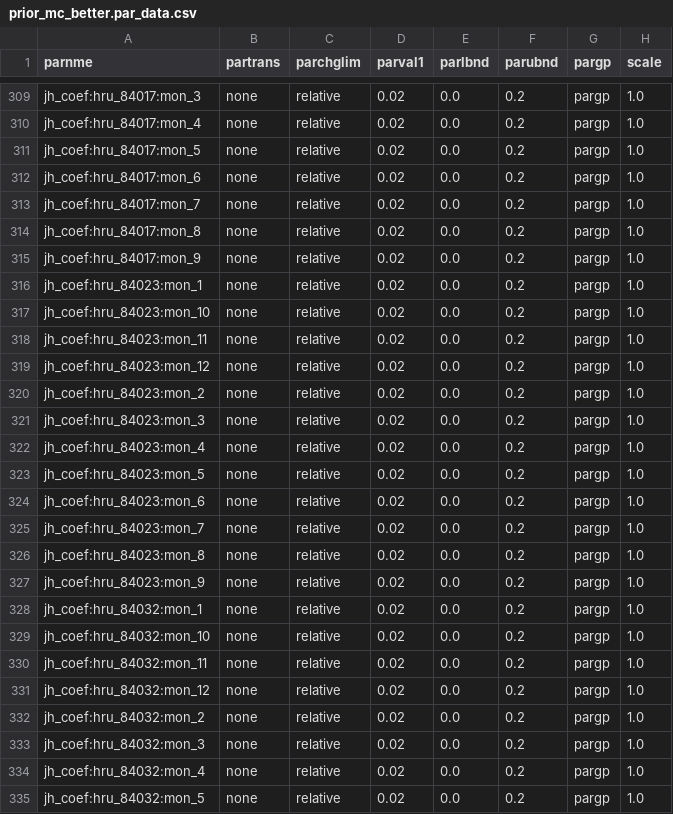
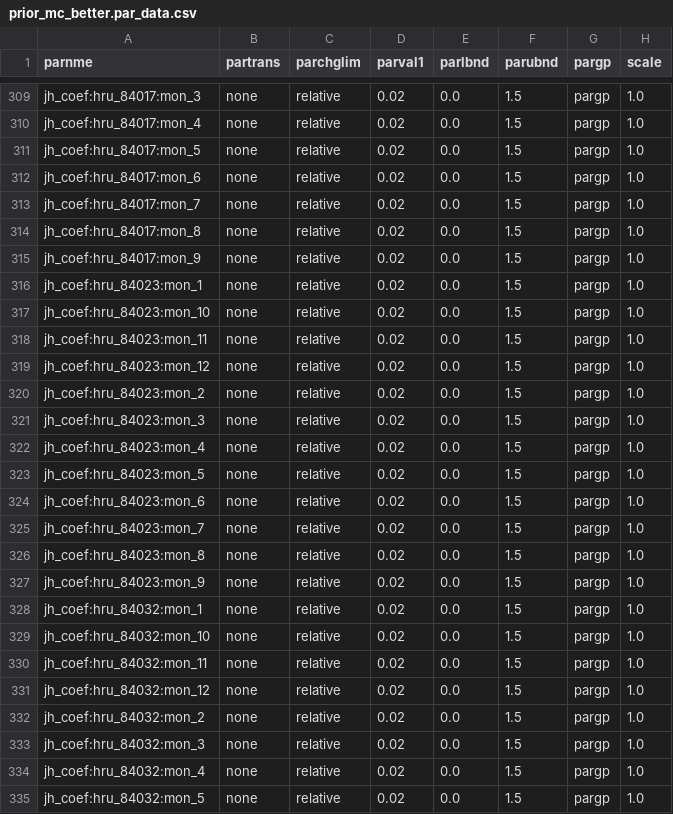
Before and after one commit to ahaj/nhm_pestpp_20240510, a CSV file: NHM_extractions/20230110_pois_haj/09112500/prior_mc_better.par_data.csv, drawn as a sheet; only a part is shown, gaps mark what is left out; the diff covers the shown part only; the diff names each change by its address in the sheet, - before the commit and + after, or states it on an @@ line.

```diff
--- a/NHM_extractions/20230110_pois_haj/09112500/prior_mc_better.par_data.csv
+++ b/NHM_extractions/20230110_pois_haj/09112500/prior_mc_better.par_data.csv
-F309:F335 (parubnd): 0.2
+F309:F335 (parubnd): 1.5
```
Also changed, not shown: 133 edited cells elsewhere in this file, NHM_extractions/20230110_pois_haj/01473000/prior_mc_better.par_data.csv, NHM_extractions/20230110_pois_haj/01473000/prior_mc_reweight.par_data.csv, 15 other files.
